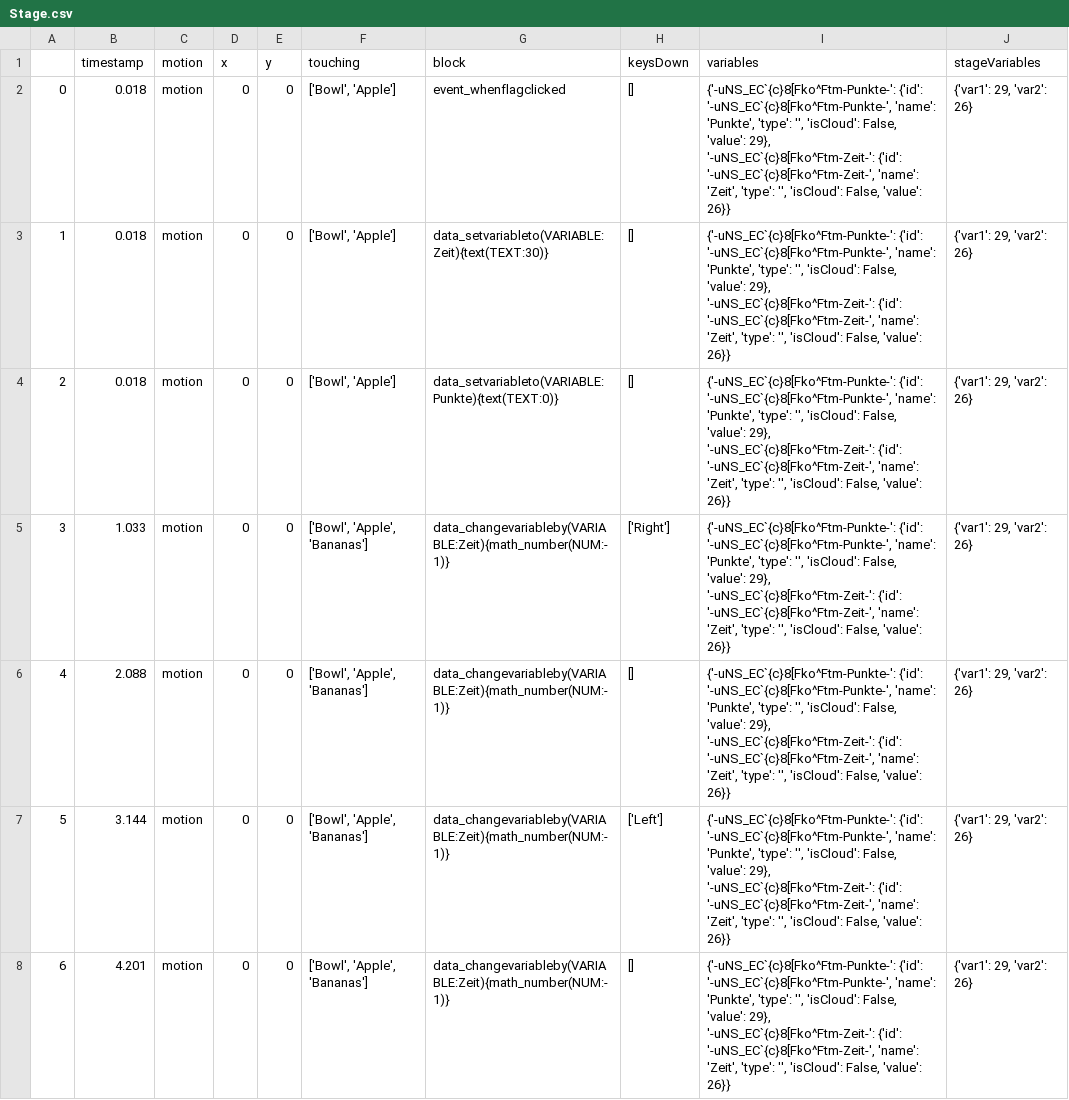
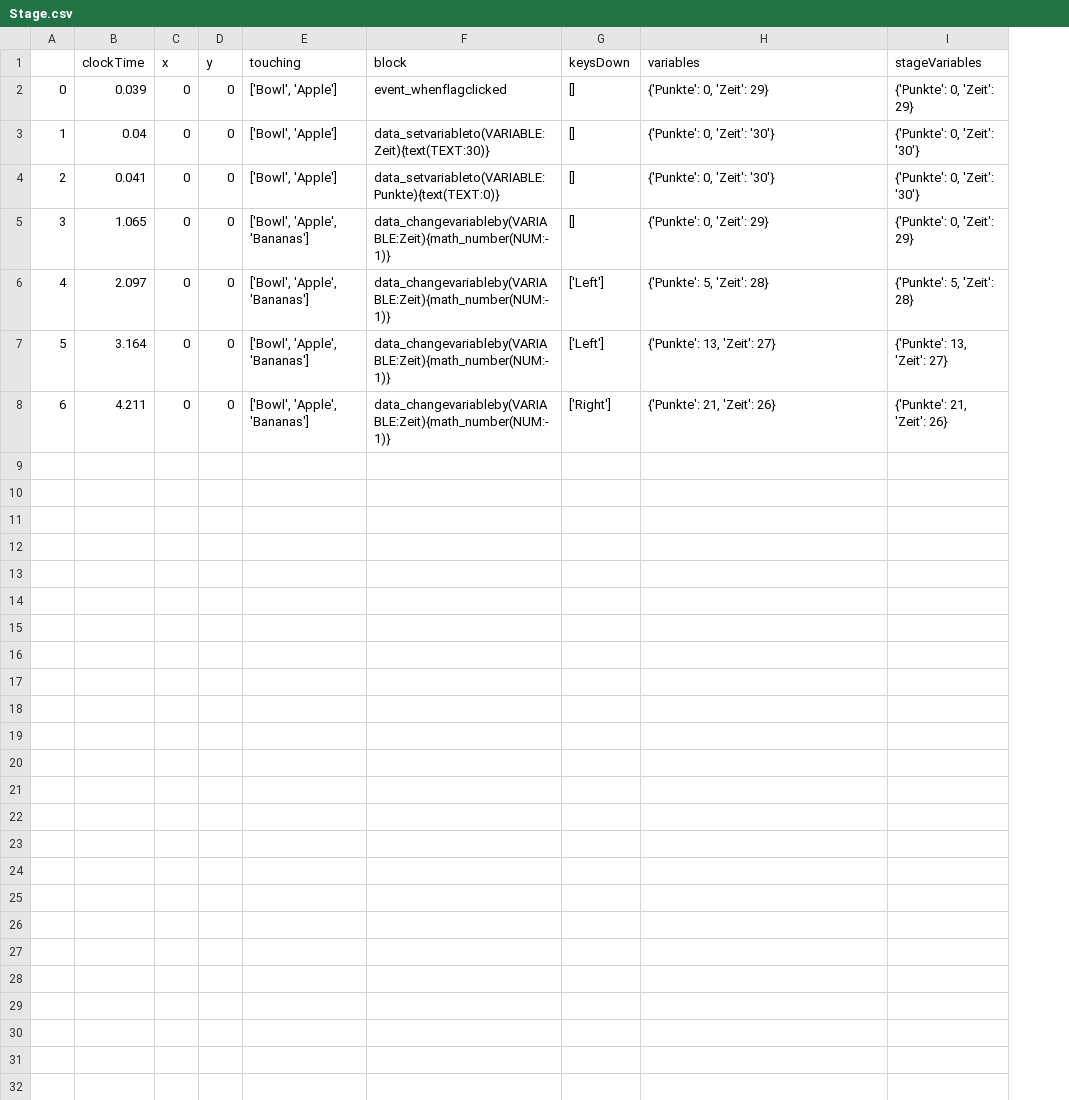
Before and after one commit to emmableu/texada, a CSV file: output/Stage.csv, drawn as a sheet; removed rows and columns are numbered as before the commit, all else as after; the diff names each change by its address in the sheet, - before the commit and + after, or states it on an @@ line.

```diff
--- a/output/Stage.csv
+++ b/output/Stage.csv
-column B (timestamp), rows 2-8: 0.018 | 0.018 | 0.018 | 1.033 | 2.088 | 3.144 | 4.201
-column C (motion), rows 2-8: all motion
+column B (clockTime), rows 2-8: 0.039 | 0.04 | 0.041 | 1.065 | 2.097 | 3.164 | 4.211
-H2 (variables): {'-uNS_EC`{c}8[Fko^Ftm-Punkte-': {'id': '-uNS_EC`{c}8[Fko^Ftm-Punkte-', 'name': 'Punkte', 'type': '', 'isCloud': False, 'value': 29}, '-uNS_EC`{c}8[Fko^Ftm-Zeit-': {'id': '-uNS_EC`{c}8[Fko^Ftm-Zeit-', 'name': 'Zeit', 'type': '', 'isCloud': False, 'value': 26}}
+H2 (variables): {'Punkte': 0, 'Zeit': 29}
-I2 (stageVariables): {'var1': 29, 'var2': 26}
+I2 (stageVariables): {'Punkte': 0, 'Zeit': 29}
-H3:H4 (variables): {'-uNS_EC`{c}8[Fko^Ftm-Punkte-': {'id': '-uNS_EC`{c}8[Fko^Ftm-Punkte-', 'name': 'Punkte', 'type': '', 'isCloud': False, 'value': 29}, '-uNS_EC`{c}8[Fko^Ftm-Zeit-': {'id': '-uNS_EC`{c}8[Fko^Ftm-Zeit-', 'name': 'Zeit', 'type': '', 'isCloud': False, 'value': 26}}
+H3:H4 (variables): {'Punkte': 0, 'Zeit': '30'}
-I3:I4 (stageVariables): {'var1': 29, 'var2': 26}
+I3:I4 (stageVariables): {'Punkte': 0, 'Zeit': '30'}
-G5 (keysDown): ['Right']
+G5 (keysDown): []
-H5 (variables): {'-uNS_EC`{c}8[Fko^Ftm-Punkte-': {'id': '-uNS_EC`{c}8[Fko^Ftm-Punkte-', 'name': 'Punkte', 'type': '', 'isCloud': False, 'value': 29}, '-uNS_EC`{c}8[Fko^Ftm-Zeit-': {'id': '-uNS_EC`{c}8[Fko^Ftm-Zeit-', 'name': 'Zeit', 'type': '', 'isCloud': False, 'value': 26}}
+H5 (variables): {'Punkte': 0, 'Zeit': 29}
-I5 (stageVariables): {'var1': 29, 'var2': 26}
+I5 (stageVariables): {'Punkte': 0, 'Zeit': 29}
-G6 (keysDown): []
+G6 (keysDown): ['Left']
-H6 (variables): {'-uNS_EC`{c}8[Fko^Ftm-Punkte-': {'id': '-uNS_EC`{c}8[Fko^Ftm-Punkte-', 'name': 'Punkte', 'type': '', 'isCloud': False, 'value': 29}, '-uNS_EC`{c}8[Fko^Ftm-Zeit-': {'id': '-uNS_EC`{c}8[Fko^Ftm-Zeit-', 'name': 'Zeit', 'type': '', 'isCloud': False, 'value': 26}}
+H6 (variables): {'Punkte': 5, 'Zeit': 28}
-I6 (stageVariables): {'var1': 29, 'var2': 26}
+I6 (stageVariables): {'Punkte': 5, 'Zeit': 28}
-H7 (variables): {'-uNS_EC`{c}8[Fko^Ftm-Punkte-': {'id': '-uNS_EC`{c}8[Fko^Ftm-Punkte-', 'name': 'Punkte', 'type': '', 'isCloud': False, 'value': 29}, '-uNS_EC`{c}8[Fko^Ftm-Zeit-': {'id': '-uNS_EC`{c}8[Fko^Ftm-Zeit-', 'name': 'Zeit', 'type': '', 'isCloud': False, 'value': 26}}
+H7 (variables): {'Punkte': 13, 'Zeit': 27}
-I7 (stageVariables): {'var1': 29, 'var2': 26}
+I7 (stageVariables): {'Punkte': 13, 'Zeit': 27}
-G8 (keysDown): []
+G8 (keysDown): ['Right']
-H8 (variables): {'-uNS_EC`{c}8[Fko^Ftm-Punkte-': {'id': '-uNS_EC`{c}8[Fko^Ftm-Punkte-', 'name': 'Punkte', 'type': '', 'isCloud': False, 'value': 29}, '-uNS_EC`{c}8[Fko^Ftm-Zeit-': {'id': '-uNS_EC`{c}8[Fko^Ftm-Zeit-', 'name': 'Zeit', 'type': '', 'isCloud': False, 'value': 26}}
+H8 (variables): {'Punkte': 21, 'Zeit': 26}
-I8 (stageVariables): {'var1': 29, 'var2': 26}
+I8 (stageVariables): {'Punkte': 21, 'Zeit': 26}
```
Also changed, not shown: output/Apple.csv, output/Bananas.csv, 4 other files.
